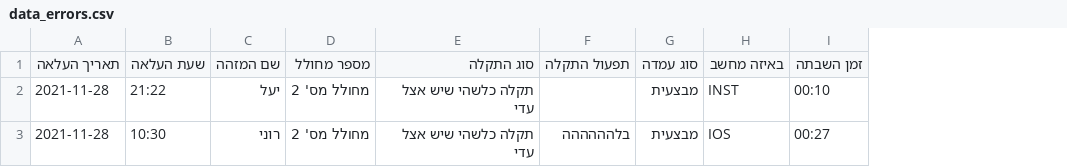
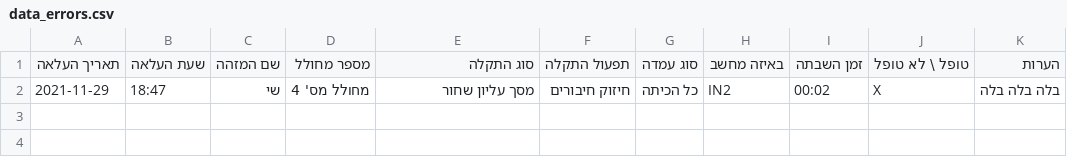
Before and after one commit to ArielGuralnick/elbit-ground-beta, a CSV file: app/db/mars/data_errors.csv, drawn as a sheet; removed rows and columns are numbered as before the commit, all else as after; the diff names each change by its address in the sheet, - before the commit and + after, or states it on an @@ line.

```diff
--- a/app/db/mars/data_errors.csv
+++ b/app/db/mars/data_errors.csv
+column J (טופל \ לא טופל), empty
+column K (הערות), empty
-row 2: 2021-11-28 | 21:22 | יעל | מחולל מס' 2 | תקלה כלשהי שיש אצל עדי |  | מבצעית | INST | 00:10
-row 3: 2021-11-28 | 10:30 | רוני | מחולל מס' 2 | תקלה כלשהי שיש אצל עדי | בלהההההה | מבצעית | IOS | 00:27
+row 2: 2021-11-29 | 18:47 | שי | מחולל מס' 4 | מסך עליון שחור | חיזוק חיבורים | כל הכיתה | IN2 | 00:02 | X | בלה בלה בלה
```
Also changed, not shown: 46 other files.
